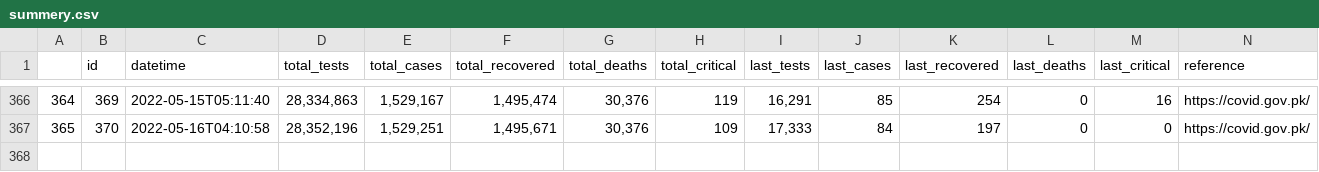
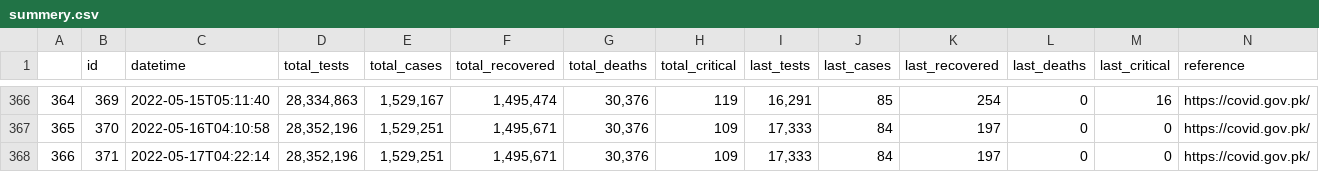
Before and after one commit to lablnet/covid19, a CSV file: web/public/data/summery.csv, drawn as a sheet; only a part is shown, gaps mark what is left out; the diff names each change by its address in the sheet, - before the commit and + after, or states it on an @@ line.

Commit message:
Last Commit: Tue May 17 04:22:24 UTC 2022

```diff
--- a/web/public/data/summery.csv
+++ b/web/public/data/summery.csv
+row 368: 366 | 371 | 2022-05-17T04:22:14 | 28,352,196 | 1,529,251 | 1,495,671 | 30,376 | 109 | 17,333 | 84 | 197 | 0 | 0 | https://covid.gov.pk/
```
Also changed, not shown: web/public/data/forecast.csv, web/public/data/vaccine.csv, 6 other files.
